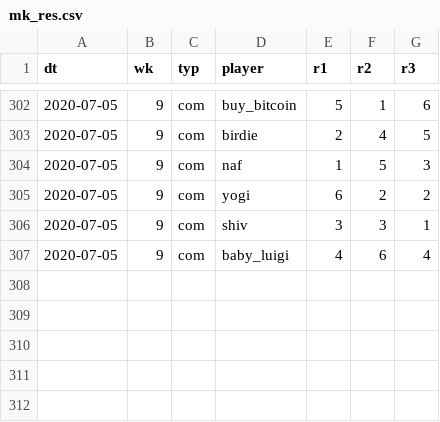
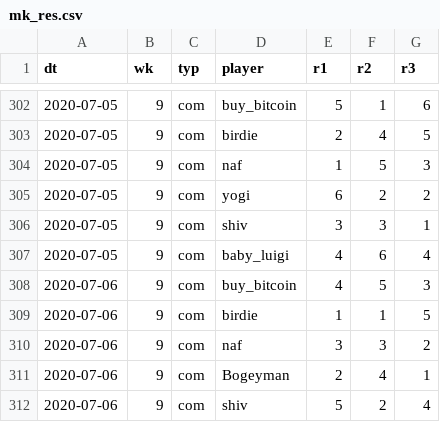
Before and after one commit to psn4/amli, a CSV file: data/mk_res.csv, drawn as a sheet; only a part is shown, gaps mark what is left out; the diff names each change by its address in the sheet, - before the commit and + after, or states it on an @@ line.

Commit message:
9,2

```diff
--- a/data/mk_res.csv
+++ b/data/mk_res.csv
+row 308: 2020-07-06 | 9 | com | buy_bitcoin | 4 | 5 | 3
+row 309: 2020-07-06 | 9 | com | birdie | 1 | 1 | 5
+row 310: 2020-07-06 | 9 | com | naf | 3 | 3 | 2
+row 311: 2020-07-06 | 9 | com | Bogeyman | 2 | 4 | 1
+row 312: 2020-07-06 | 9 | com | shiv | 5 | 2 | 4
```
